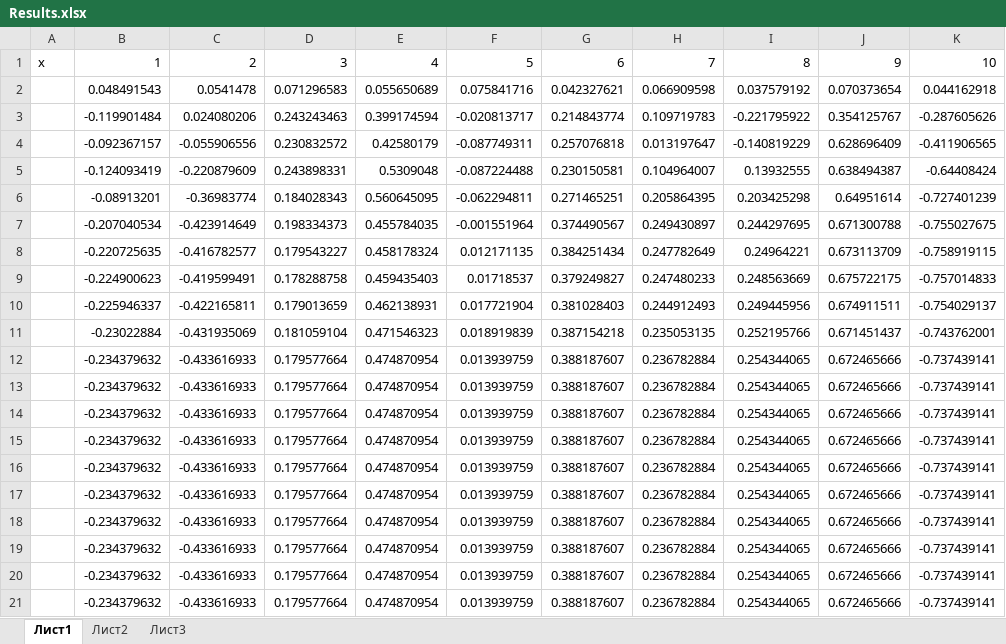
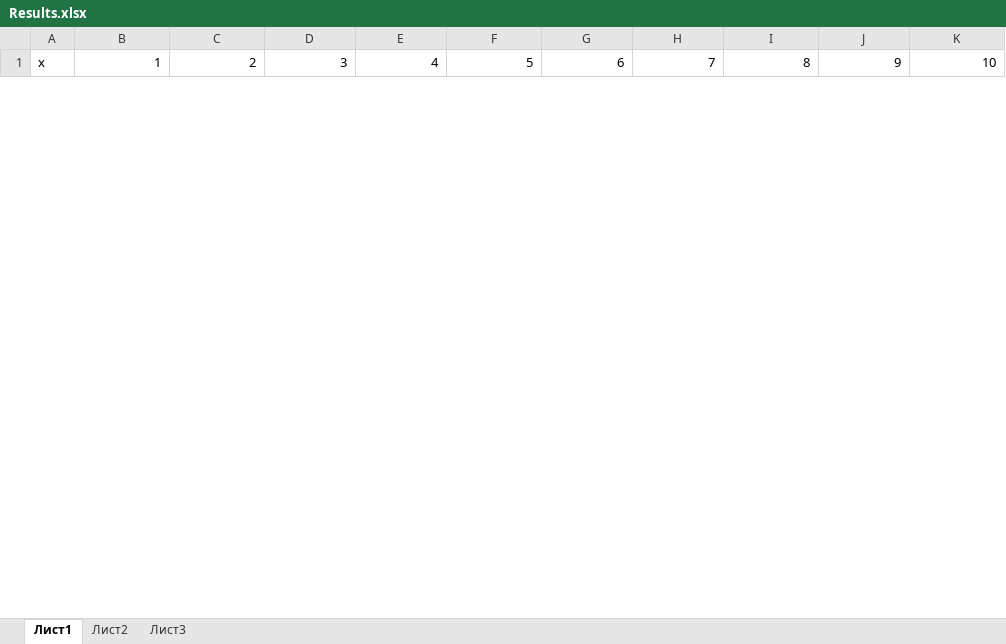
Before and after one commit to Aleks-Z/ns_homework-2, an Excel workbook: Task #1/Results.xlsx, sheet Лист1, drawn as a sheet; only a part is shown; values as stored, in another font and other column widths than the file's, no borders; charts and pictures not drawn; removed rows and columns are numbered as before the commit, all else as after; the diff covers the shown part only; the diff names each change by its address in the sheet, - before the commit and + after, or states it on an @@ line.

```diff
--- a/Task #1/Results.xlsx (sheet Лист1)
+++ b/Task #1/Results.xlsx (sheet Лист1)
-row 2:  | 0.048491543 | 0.0541478 | 0.071296583 | 0.055650689 | 0.075841716 | 0.042327621 | 0.066909598 | 0.037579192 | 0.070373654 | 0.044162918
-row 3:  | -0.119901484 | 0.024080206 | 0.243243463 | 0.399174594 | -0.020813717 | 0.214843774 | 0.109719783 | -0.221795922 | 0.354125767 | -0.287605626
-row 4:  | -0.092367157 | -0.055906556 | 0.230832572 | 0.42580179 | -0.087749311 | 0.257076818 | 0.013197647 | -0.140819229 | 0.628696409 | -0.411906565
-row 5:  | -0.124093419 | -0.220879609 | 0.243898331 | 0.5309048 | -0.087224488 | 0.230150581 | 0.104964007 | 0.13932555 | 0.638494387 | -0.64408424
-row 6:  | -0.08913201 | -0.36983774 | 0.184028343 | 0.560645095 | -0.062294811 | 0.271465251 | 0.205864395 | 0.203425298 | 0.64951614 | -0.727401239
-row 7:  | -0.207040534 | -0.423914649 | 0.198334373 | 0.455784035 | -0.001551964 | 0.374490567 | 0.249430897 | 0.244297695 | 0.671300788 | -0.755027675
-row 8:  | -0.220725635 | -0.416782577 | 0.179543227 | 0.458178324 | 0.012171135 | 0.384251434 | 0.247782649 | 0.24964221 | 0.673113709 | -0.758919115
-row 9:  | -0.224900623 | -0.419599491 | 0.178288758 | 0.459435403 | 0.01718537 | 0.379249827 | 0.247480233 | 0.248563669 | 0.675722175 | -0.757014833
-row 10:  | -0.225946337 | -0.422165811 | 0.179013659 | 0.462138931 | 0.017721904 | 0.381028403 | 0.244912493 | 0.249445956 | 0.674911511 | -0.754029137
-row 11:  | -0.23022884 | -0.431935069 | 0.181059104 | 0.471546323 | 0.018919839 | 0.387154218 | 0.235053135 | 0.252195766 | 0.671451437 | -0.743762001
-row 12:  | -0.234379632 | -0.433616933 | 0.179577664 | 0.474870954 | 0.013939759 | 0.388187607 | 0.236782884 | 0.254344065 | 0.672465666 | -0.737439141
-row 13:  | -0.234379632 | -0.433616933 | 0.179577664 | 0.474870954 | 0.013939759 | 0.388187607 | 0.236782884 | 0.254344065 | 0.672465666 | -0.737439141
-row 14:  | -0.234379632 | -0.433616933 | 0.179577664 | 0.474870954 | 0.013939759 | 0.388187607 | 0.236782884 | 0.254344065 | 0.672465666 | -0.737439141
-row 15:  | -0.234379632 | -0.433616933 | 0.179577664 | 0.474870954 | 0.013939759 | 0.388187607 | 0.236782884 | 0.254344065 | 0.672465666 | -0.737439141
-row 16:  | -0.234379632 | -0.433616933 | 0.179577664 | 0.474870954 | 0.013939759 | 0.388187607 | 0.236782884 | 0.254344065 | 0.672465666 | -0.737439141
-row 17:  | -0.234379632 | -0.433616933 | 0.179577664 | 0.474870954 | 0.013939759 | 0.388187607 | 0.236782884 | 0.254344065 | 0.672465666 | -0.737439141
-row 18:  | -0.234379632 | -0.433616933 | 0.179577664 | 0.474870954 | 0.013939759 | 0.388187607 | 0.236782884 | 0.254344065 | 0.672465666 | -0.737439141
-row 19:  | -0.234379632 | -0.433616933 | 0.179577664 | 0.474870954 | 0.013939759 | 0.388187607 | 0.236782884 | 0.254344065 | 0.672465666 | -0.737439141
-row 20:  | -0.234379632 | -0.433616933 | 0.179577664 | 0.474870954 | 0.013939759 | 0.388187607 | 0.236782884 | 0.254344065 | 0.672465666 | -0.737439141
-row 21:  | -0.234379632 | -0.433616933 | 0.179577664 | 0.474870954 | 0.013939759 | 0.388187607 | 0.236782884 | 0.254344065 | 0.672465666 | -0.737439141
```
Also changed, not shown: 44 added rows and 66 removed rows elsewhere in this sheet, charts or pictures, Task #1/Template.xlsx, 4 other files.
